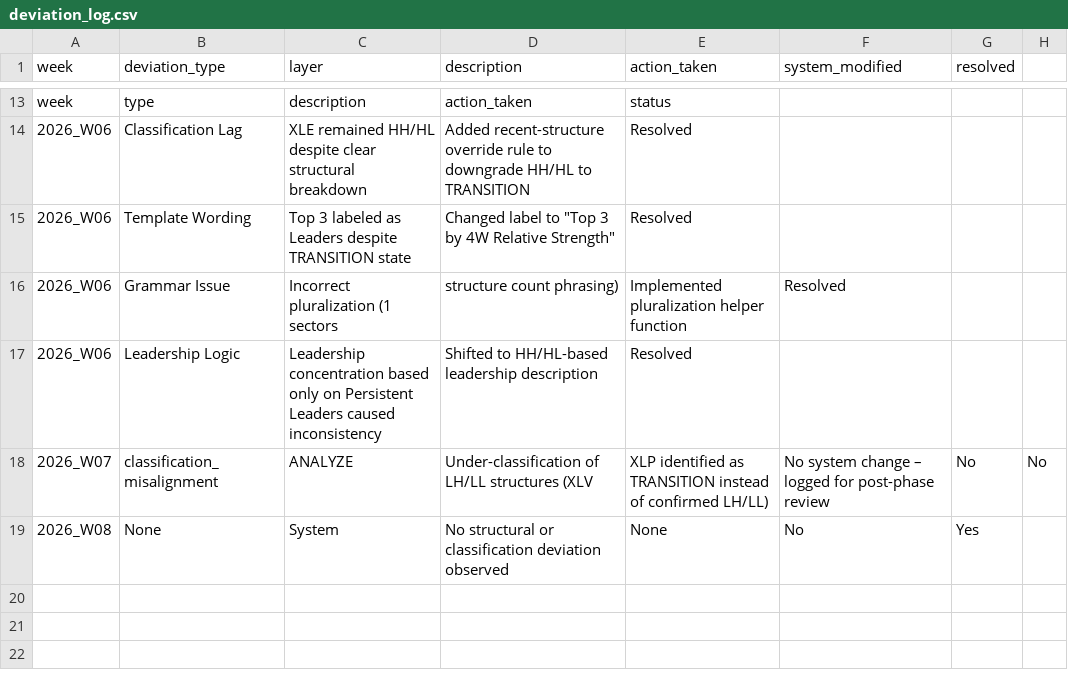
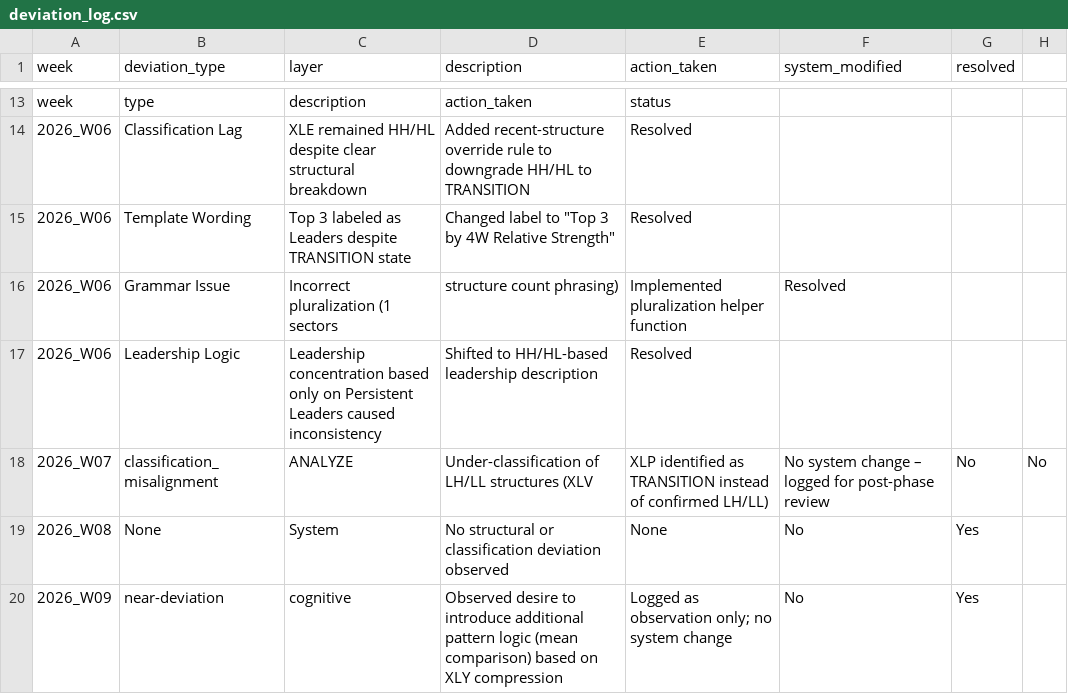
Before and after one commit to gaborsala/market-structure-brief, a CSV file: logs/deviation_log.csv, drawn as a sheet; only a part is shown, gaps mark what is left out.

```diff
--- a/logs/deviation_log.csv
+++ b/logs/deviation_log.csv
@@ -19 +19,2 @@ week,type,description,action_taken,status
 2026_W08,None,System,No structural or classification deviation observed,None,No,Yes
+2026_W09,near-deviation,cognitive,Observed desire to introduce additional pattern logic (mean comparison) based on XLY compression,Logged as observation only; no system change,No,Yes
```
Also changed, not shown: logs/visual_audit_log.csv, out/tracking/transition_tracking.csv, 9 other files.
